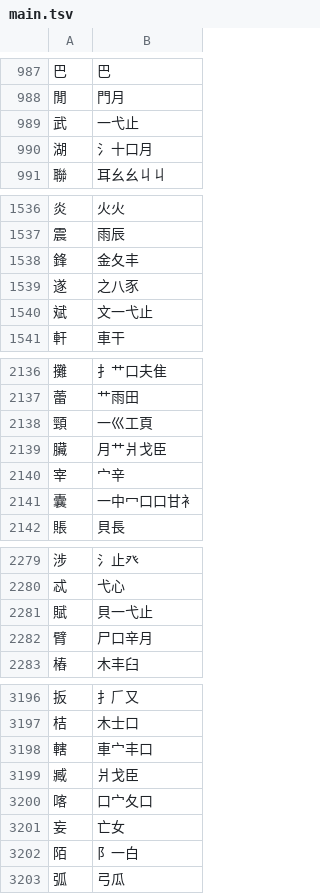
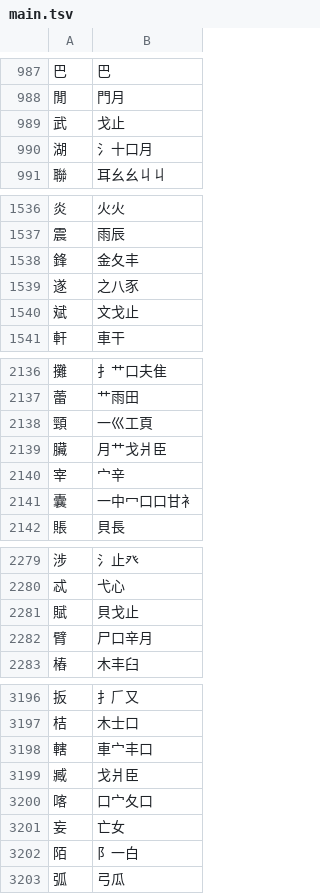
Before and after one commit to chenlin014/xingzheng, a TSV file: zg-scheme/xingyi/main.tsv, drawn as a sheet; only a part is shown, gaps mark what is left out; the diff covers the shown part only.

```diff
--- a/zg-scheme/xingyi/main.tsv
+++ b/zg-scheme/xingyi/main.tsv
@@ -988,3 +988,3 @@
 閒	門月
-武	一弋止
+武	戈止
 湖	氵十口月
@@ -1539,3 +1539,3 @@
 遂	之八豕
-斌	文一弋止
+斌	文戈止
 軒	車干
@@ -2138,3 +2138,3 @@
 頸	一巛工頁
-臟	月艹爿戈臣
+臟	月艹戈爿臣
 宰	宀辛
@@ -2280,3 +2280,3 @@
 忒	弋心
-賦	貝一弋止
+賦	貝戈止
 臂	尸口辛月
@@ -3198,3 +3198,3 @@
 轄	車宀丰口
-臧	爿戈臣
+臧	戈爿臣
 喀	口宀夂口
```
Also changed, not shown: 3 added rows and 36 edited cells elsewhere in this file, zg-scheme/xingyi/common-jp.tsv, zg-scheme/xingyi/common-jt.tsv, 1 other file.
